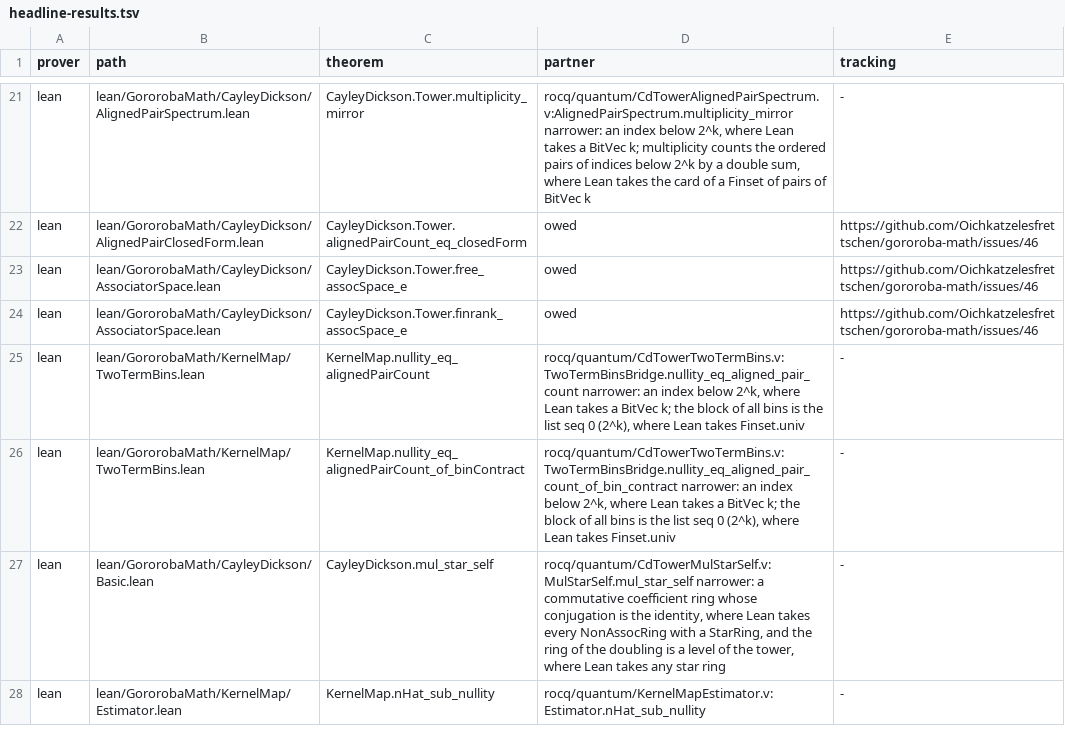
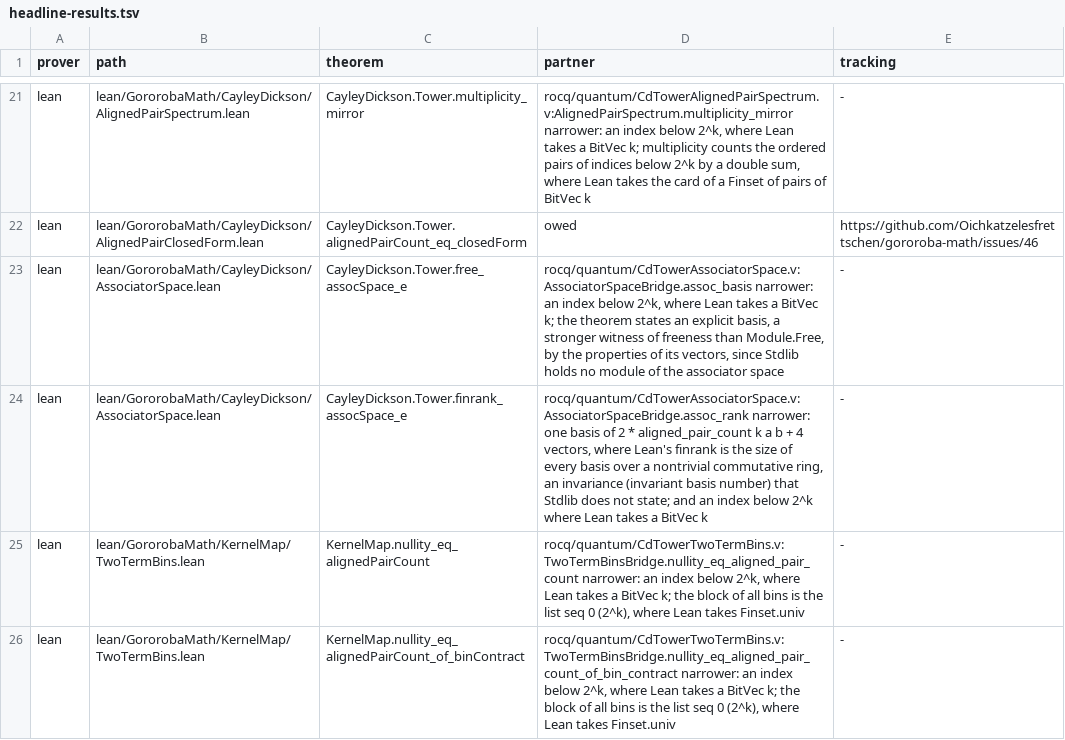
Before and after one commit to Oichkatzelesfrettschen/gororoba-math, a TSV file: ci/headline-results.tsv, drawn as a sheet; only a part is shown, gaps mark what is left out; the shorter side is filled out with more unchanged rows.

Commit message:
rocq/quantum: bridge the associator space of two basis vectors
The free_assocSpace_e and finrank_assocSpace_e rows gain Rocq
partners: an explicit basis of the space {y | (e_a y) e_b = e_a (y e_b)}
at the associating indices when 2 cancels, and a count of
2 * aligned_pair_count k a b + 4 indices for nonzero distinct a and b,
through the sign identity of Tower.associates_eq. The file compiles
under the project options with -w all,+default and adds only warning
names that causes.tsv lists.

```diff
--- a/ci/headline-results.tsv
+++ b/ci/headline-results.tsv
@@ -22,4 +22,4 @@ lean	lean/GororobaMath/CayleyDickson/AlignedPairSpectrum.lean	CayleyDickson.Towe
 lean	lean/GororobaMath/CayleyDickson/AlignedPairClosedForm.lean	CayleyDickson.Tower.alignedPairCount_eq_closedForm	owed	https://github.com/Oichkatzelesfrettschen/gororoba-math/issues/46
-lean	lean/GororobaMath/CayleyDickson/AssociatorSpace.lean	CayleyDickson.Tower.free_assocSpace_e	owed	https://github.com/Oichkatzelesfrettschen/gororoba-math/issues/46
-lean	lean/GororobaMath/CayleyDickson/AssociatorSpace.lean	CayleyDickson.Tower.finrank_assocSpace_e	owed	https://github.com/Oichkatzelesfrettschen/gororoba-math/issues/46
+lean	lean/GororobaMath/CayleyDickson/AssociatorSpace.lean	CayleyDickson.Tower.free_assocSpace_e	rocq/quantum/CdTowerAssociatorSpace.v:AssociatorSpaceBridge.assoc_basis narrower: an index below 2^k, where Lean takes a BitVec k; the theorem states an explicit basis, a stronger witness of freeness than Module.Free, by the properties of its vectors, since Stdlib holds no module of the associator space	-
+lean	lean/GororobaMath/CayleyDickson/AssociatorSpace.lean	CayleyDickson.Tower.finrank_assocSpace_e	rocq/quantum/CdTowerAssociatorSpace.v:AssociatorSpaceBridge.assoc_rank narrower: one basis of 2 * aligned_pair_count k a b + 4 vectors, where Lean's finrank is the size of every basis over a nontrivial commutative ring, an invariance (invariant basis number) that Stdlib does not state; and an index below 2^k where Lean takes a BitVec k	-
 lean	lean/GororobaMath/KernelMap/TwoTermBins.lean	KernelMap.nullity_eq_alignedPairCount	rocq/quantum/CdTowerTwoTermBins.v:TwoTermBinsBridge.nullity_eq_aligned_pair_count narrower: an index below 2^k, where Lean takes a BitVec k; the block of all bins is the list seq 0 (2^k), where Lean takes Finset.univ	-
```
Also changed, not shown: ci/rocq-warnings/allowed.tsv, 2 other files.
